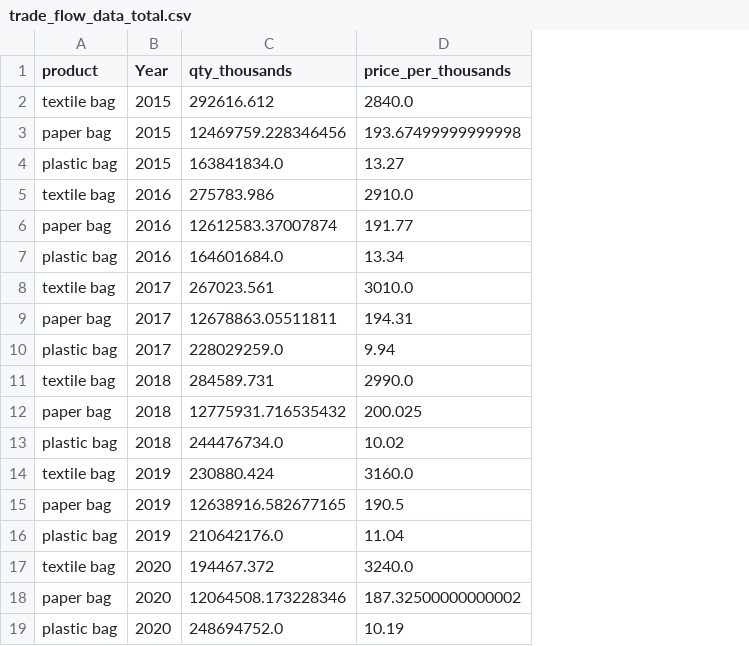
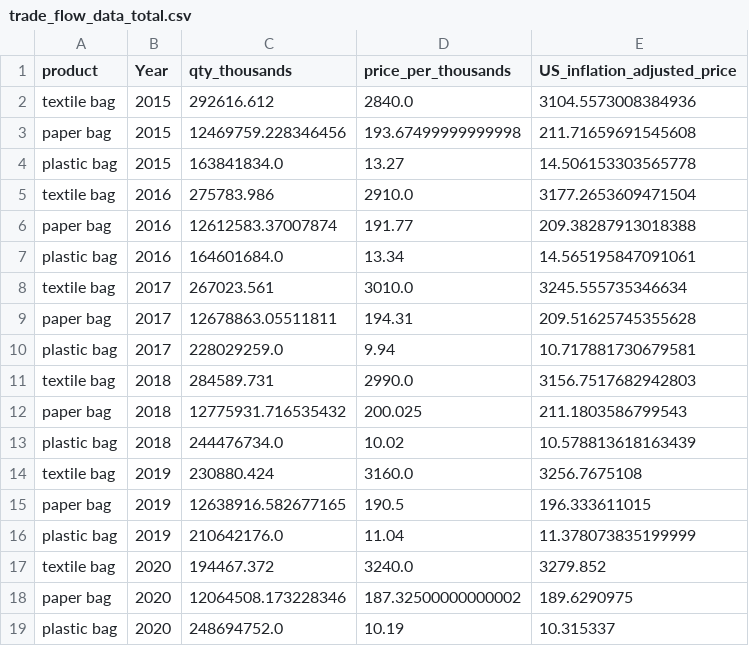
Before and after one commit to 22DataChallengeCItadel/Data-Open-Championship, a CSV file: Data/trade_flow_data_total.csv, drawn as a sheet; the diff names each change by its address in the sheet, - before the commit and + after, or states it on an @@ line.

```diff
--- a/Data/trade_flow_data_total.csv
+++ b/Data/trade_flow_data_total.csv
+column E (US_inflation_adjusted_price), rows 2-19: 3104.5573008384936 | 211.71659691545608 | 14.506153303565778 | 3177.2653609471504 | 209.38287913018388 | 14.565195847091061 | 3245.555735346634 | 209.51625745355628 | 10.717881730679581 | 3156.7517682942803 | 211.1803586799543 | 10.578813618163439 | 3256.7675108 | 196.333611015 | 11.378073835199999 | 3279.852 | 189.6290975 | 10.315337
```
Also changed, not shown: Data/trade_flow_data.csv.
